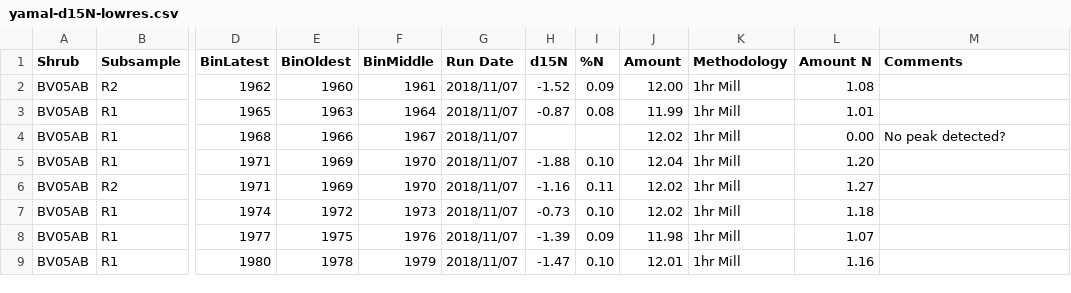
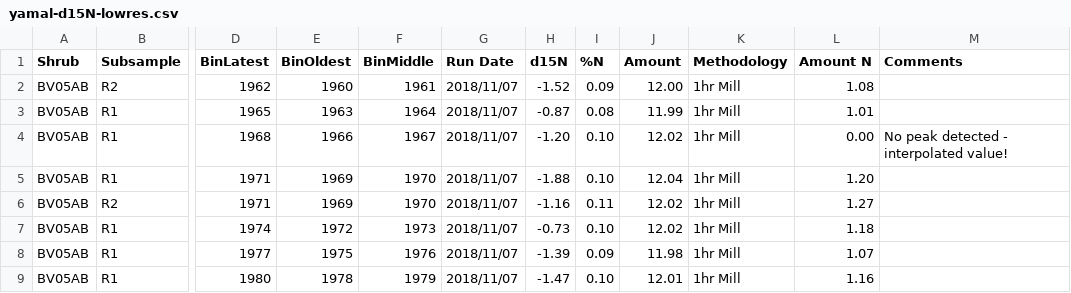
Before and after one commit to AndrewIOM/shrub-nutrient-modelling, a CSV file: data/yamal-d15N-lowres.csv, drawn as a sheet; only a part is shown, gaps mark what is left out; the diff names each change by its address in the sheet, - before the commit and + after, or states it on an @@ line.

Commit message:
Upgrade to latest Bristlecone nuget package. - also added dataset

```diff
--- a/data/yamal-d15N-lowres.csv
+++ b/data/yamal-d15N-lowres.csv
-H4 (d15N): (empty)
+H4 (d15N): -1.20
-I4 (%N): (empty)
+I4 (%N): 0.10
-M4 (Comments): No peak detected?
+M4 (Comments): No peak detected - interpolated value!
```
Also changed, not shown: data/yamal-d15N.csv, 31 other files.
